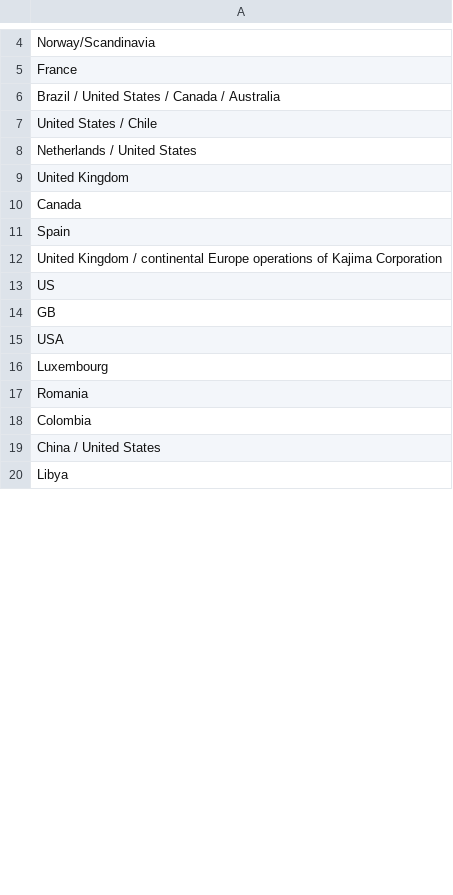
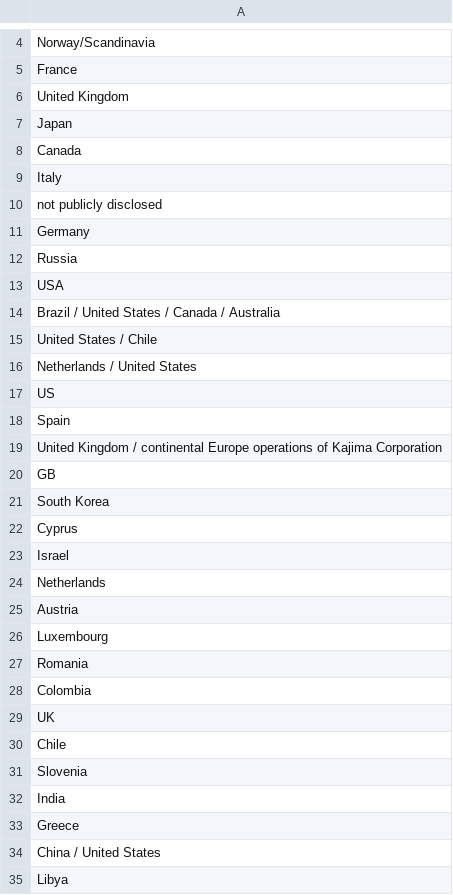
Before and after one commit to FieryDeveloper/CNA_Ransomware, a CSV file: data/graph/nodes_country.csv, drawn as a sheet; only a part is shown, gaps mark what is left out; addresses are those after the commit; the diff covers the shown part only; the diff names each change by its address in the sheet, - before the commit and + after, or states it on an @@ line.

```diff
--- a/data/graph/nodes_country.csv
+++ b/data/graph/nodes_country.csv
-row 9: United Kingdom
+row 6: United Kingdom
-row 28: Japan
+row 7: Japan
-row 10: Canada
+row 8: Canada
+row 9: Italy
+row 10: not publicly disclosed
+row 11: Germany
+row 12: Russia
+row 13: USA
-row 13: US
+row 17: US
+row 21: South Korea
-A22: USA
+A22: Cyprus
+row 23: Israel
+row 24: Netherlands
+row 25: Austria
+row 29: UK
+row 30: Chile
+row 31: Slovenia
-row 25: India
+row 32: India
+row 33: Greece
```
Also changed, not shown: 14 added rows, 1 moved row and 5 edited cells elsewhere in this file, data/graph/nodes_group.csv, data/graph/nodes_industry.csv, 11 other files.
